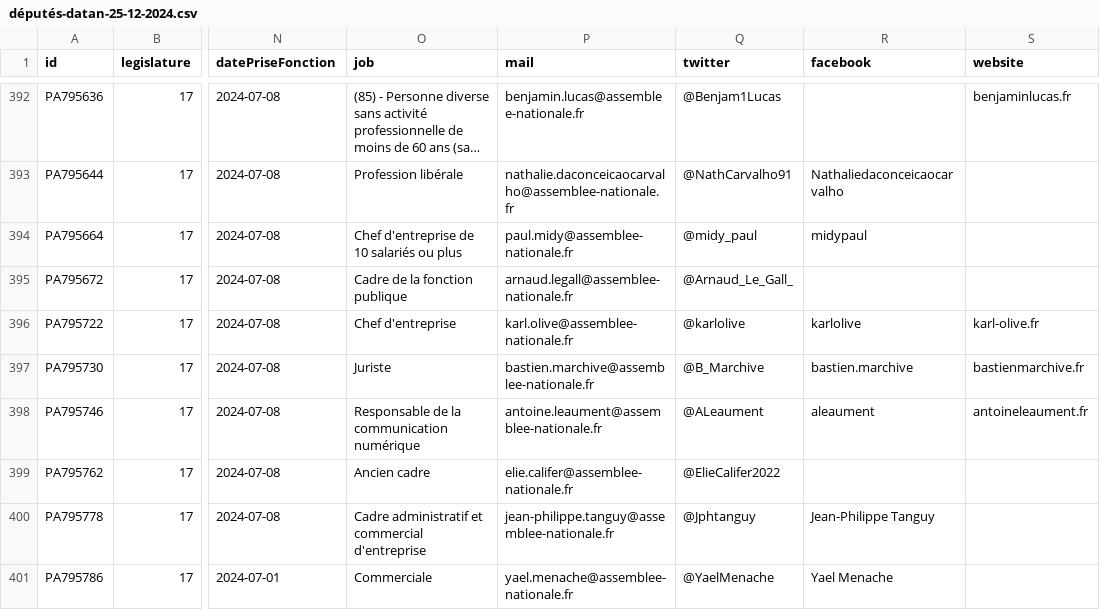
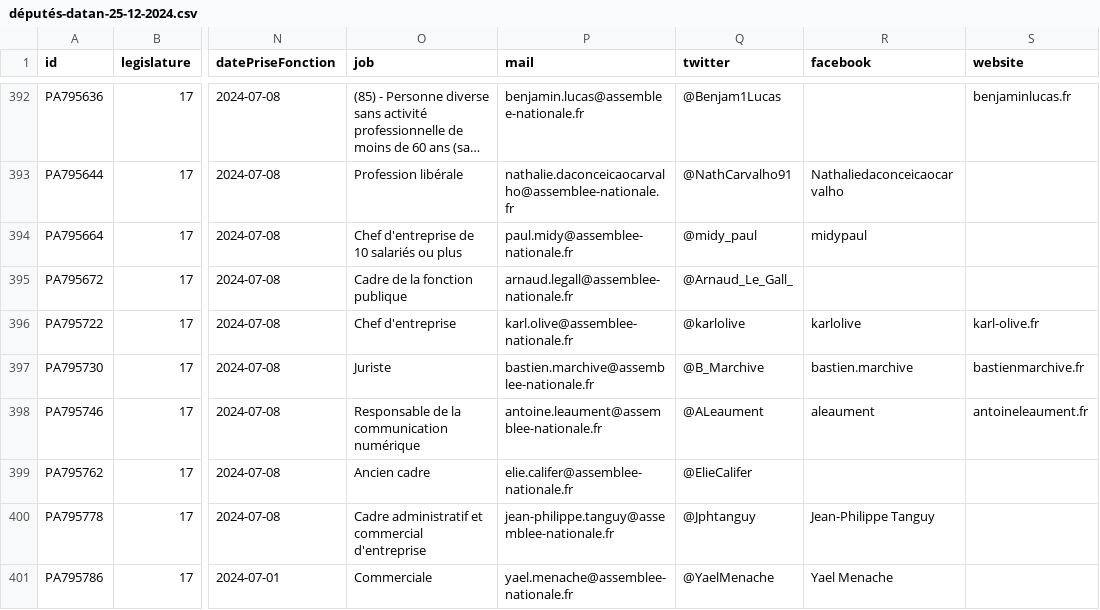
Before and after one commit to laem/politix, a CSV file: députés-datan-25-12-2024.csv, drawn as a sheet; only a part is shown, gaps mark what is left out; long unchanged cells end in …; the diff names each change by its address in the sheet, - before the commit and + after, or states it on an @@ line.

Commit message:
Correction pseudo Elie Califer

```diff
--- a/députés-datan-25-12-2024.csv
+++ b/députés-datan-25-12-2024.csv
-Q399 (twitter): @ElieCalifer2022
+Q399 (twitter): @ElieCalifer
```
